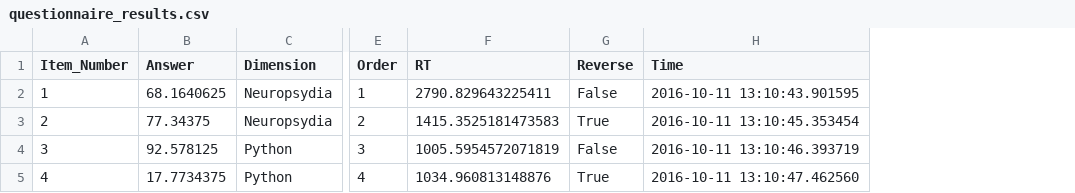
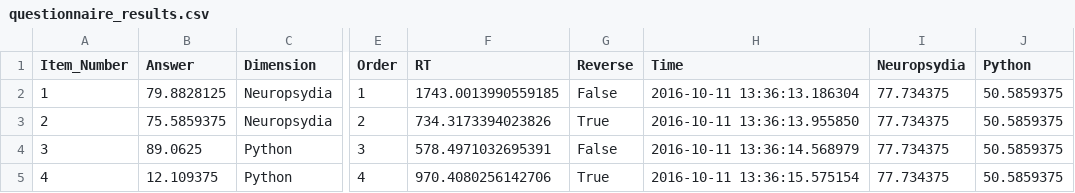
Before and after one commit to neuropsychology/Neuropsydia.py, a CSV file: examples/Questionnaire/questionnaire_results.csv, drawn as a sheet; only a part is shown, gaps mark what is left out; the diff names each change by its address in the sheet, - before the commit and + after, or states it on an @@ line.

```diff
--- a/examples/Questionnaire/questionnaire_results.csv
+++ b/examples/Questionnaire/questionnaire_results.csv
+column I (Neuropsydia), rows 2-5: all 77.734375
+column J (Python), rows 2-5: all 50.5859375
-B2 (Answer): 68.1640625
+B2 (Answer): 79.8828125
-F2 (RT): 2790.829643225411
+F2 (RT): 1743.0013990559185
-H2 (Time): 2016-10-11 13:10:43.901595
+H2 (Time): 2016-10-11 13:36:13.186304
-B3 (Answer): 77.34375
+B3 (Answer): 75.5859375
-F3 (RT): 1415.3525181473583
+F3 (RT): 734.3173394023826
-H3 (Time): 2016-10-11 13:10:45.353454
+H3 (Time): 2016-10-11 13:36:13.955850
-B4 (Answer): 92.578125
+B4 (Answer): 89.0625
-F4 (RT): 1005.5954572071819
+F4 (RT): 578.4971032695391
-H4 (Time): 2016-10-11 13:10:46.393719
+H4 (Time): 2016-10-11 13:36:14.568979
-B5 (Answer): 17.7734375
+B5 (Answer): 12.109375
-F5 (RT): 1034.960813148876
+F5 (RT): 970.4080256142706
-H5 (Time): 2016-10-11 13:10:47.462560
+H5 (Time): 2016-10-11 13:36:15.575154
```
Also changed, not shown: 2 other files.
